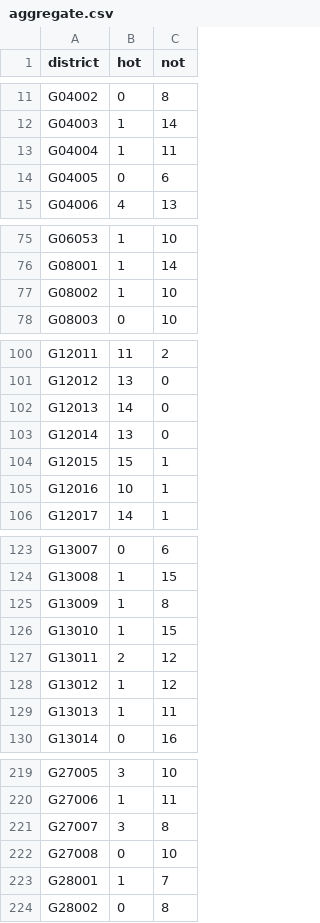
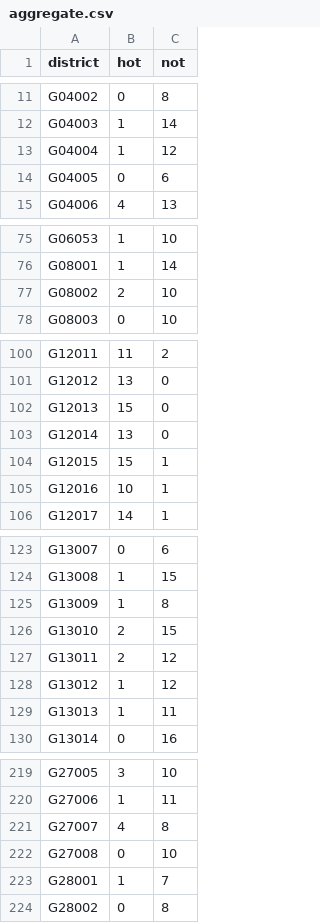
Before and after one commit to zschutzman/districts-lol, a CSV file: data/aggregate.csv, drawn as a sheet; only a part is shown, gaps mark what is left out.

Commit message:
updating data

```diff
--- a/data/aggregate.csv
+++ b/data/aggregate.csv
@@ -12,3 +12,3 @@ G04002, 0, 8
 G04003, 1, 14
-G04004, 1, 11
+G04004, 1, 12
 G04005, 0, 6
@@ -76,3 +76,3 @@ G06053, 1, 10
 G08001, 1, 14
-G08002, 1, 10
+G08002, 2, 10
 G08003, 0, 10
@@ -101,3 +101,3 @@ G12011, 11, 2
 G12012, 13, 0
-G12013, 14, 0
+G12013, 15, 0
 G12014, 13, 0
@@ -125,3 +125,3 @@ G13008, 1, 15
 G13009, 1, 8
-G13010, 1, 15
+G13010, 2, 15
 G13011, 2, 12
@@ -220,3 +220,3 @@ G27005, 3, 10
 G27006, 1, 11
-G27007, 3, 8
+G27007, 4, 8
 G27008, 0, 10
```
Also changed, not shown: 1 other file.
